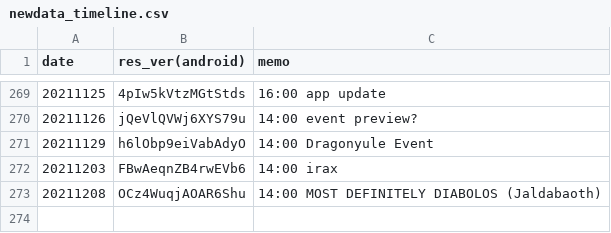
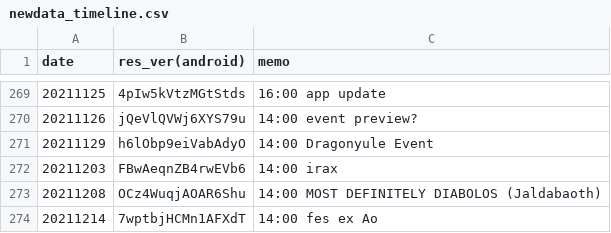
Before and after one commit to sh0wer1ee/DLScripts, a CSV file: newdata_timeline.csv, drawn as a sheet; only a part is shown, gaps mark what is left out; the diff names each change by its address in the sheet, - before the commit and + after, or states it on an @@ line.

Commit message:
20211214-7wptbjHCMn1AFXdT

```diff
--- a/newdata_timeline.csv
+++ b/newdata_timeline.csv
+row 274: 20211214 | 7wptbjHCMn1AFXdT | 14:00 fes ex Ao
```
Also changed, not shown: 10 other files.
